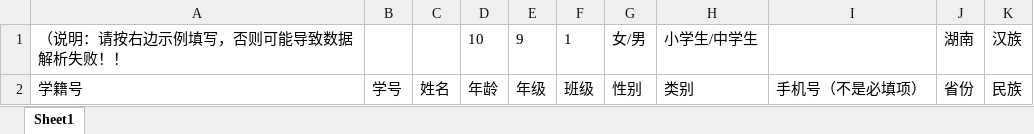
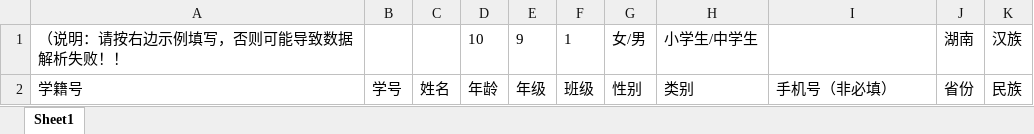
Before and after one commit to Majesty-L/YouthColorPersonality, an Excel workbook: public/excel/学生信息模版.xlsx, sheet Sheet1, drawn as a sheet; values as stored, in another font and other column widths than the file's, no borders; the diff names each change by its address in the sheet, - before the commit and + after, or states it on an @@ line.

```diff
--- a/public/excel/学生信息模版.xlsx (sheet Sheet1)
+++ b/public/excel/学生信息模版.xlsx (sheet Sheet1)
-I2: 手机号（不是必填项）
+I2: 手机号（非必填）
```
Also changed, not shown: 4 other files.
